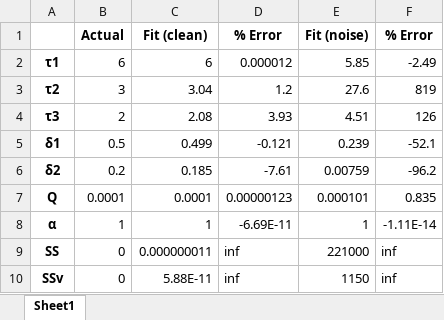
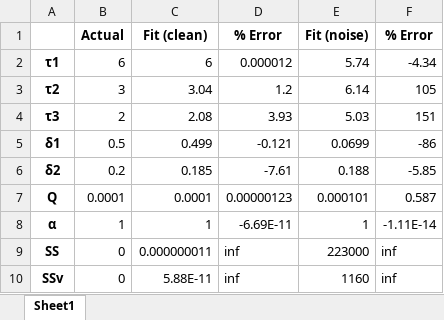
Before and after one commit to Yugal0/fitting-eis-inhomo-electrode, an Excel workbook: python/three/night Error t1=6 t2=3 t3=2 δ1=0.5 δ2=0.2.xlsx, sheet Sheet1, drawn as a sheet; values as stored, in another font and other column widths than the file's, no borders; the diff names each change by its address in the sheet, - before the commit and + after, or states it on an @@ line.

```diff
--- a/python/three/night Error t1=6 t2=3 t3=2 δ1=0.5 δ2=0.2.xlsx (sheet Sheet1)
+++ b/python/three/night Error t1=6 t2=3 t3=2 δ1=0.5 δ2=0.2.xlsx (sheet Sheet1)
-E2 (Fit (noise)): 5.85
+E2 (Fit (noise)): 5.74
-F2 (% Error): -2.49
+F2 (% Error): -4.34
-E3 (Fit (noise)): 27.6
+E3 (Fit (noise)): 6.14
-F3 (% Error): 819
+F3 (% Error): 105
-E4 (Fit (noise)): 4.51
+E4 (Fit (noise)): 5.03
-F4 (% Error): 126
+F4 (% Error): 151
-E5 (Fit (noise)): 0.239
+E5 (Fit (noise)): 0.0699
-F5 (% Error): -52.1
+F5 (% Error): -86
-E6 (Fit (noise)): 0.00759
+E6 (Fit (noise)): 0.188
-F6 (% Error): -96.2
+F6 (% Error): -5.85
-F7 (% Error): 0.835
+F7 (% Error): 0.587
-E9 (Fit (noise)): 221000
+E9 (Fit (noise)): 223000
-E10 (Fit (noise)): 1150
+E10 (Fit (noise)): 1160
```
Also changed, not shown: python/three/night SD t1=6 t2=3 t3=2 δ1=0.5 δ2=0.2.xlsx, 2 other files.
